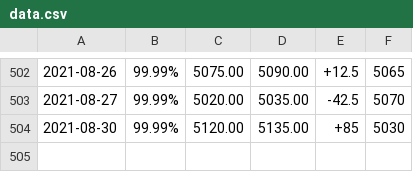
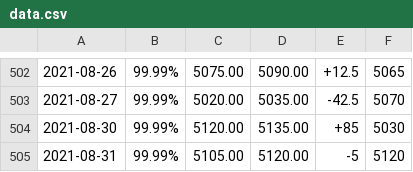
Before and after one commit to aquariuscool/baiyin, a CSV file: data.csv, drawn as a sheet; only a part is shown, gaps mark what is left out.

Commit message:
2021-08-31 02:15:09

```diff
--- a/data.csv
+++ b/data.csv
@@ -504 +504,2 @@
 2021-08-30,99.99%,5120.00,5135.00,+85,5030
+2021-08-31,99.99%,5105.00,5120.00,-5,5120
```
